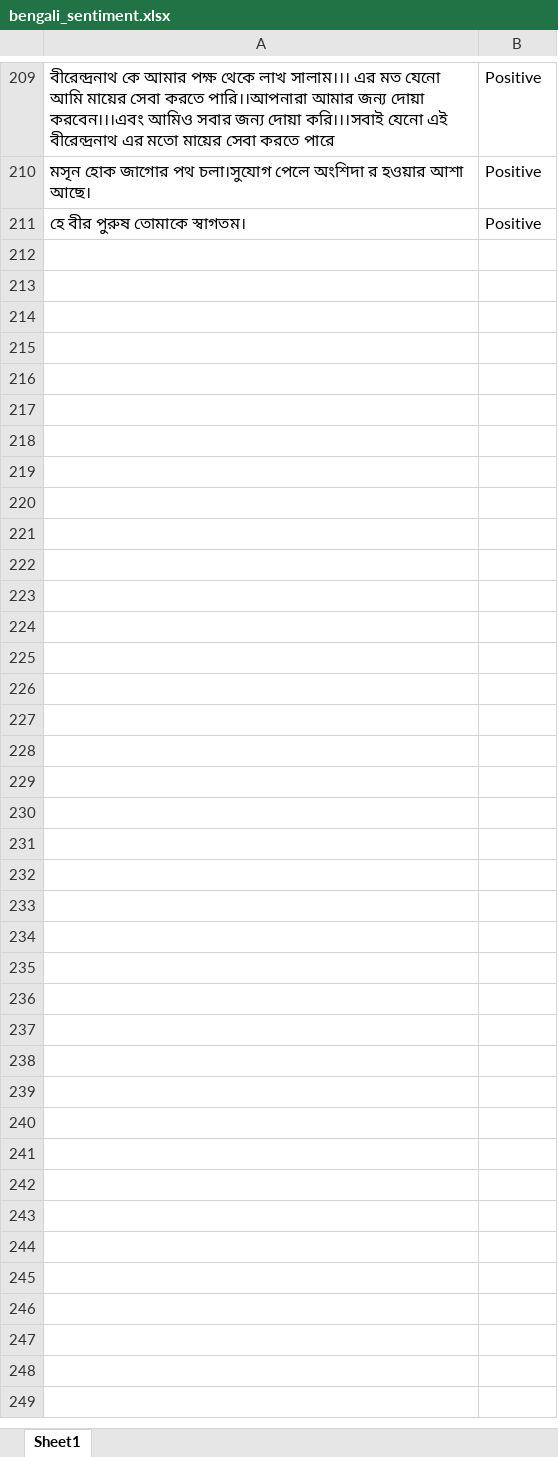
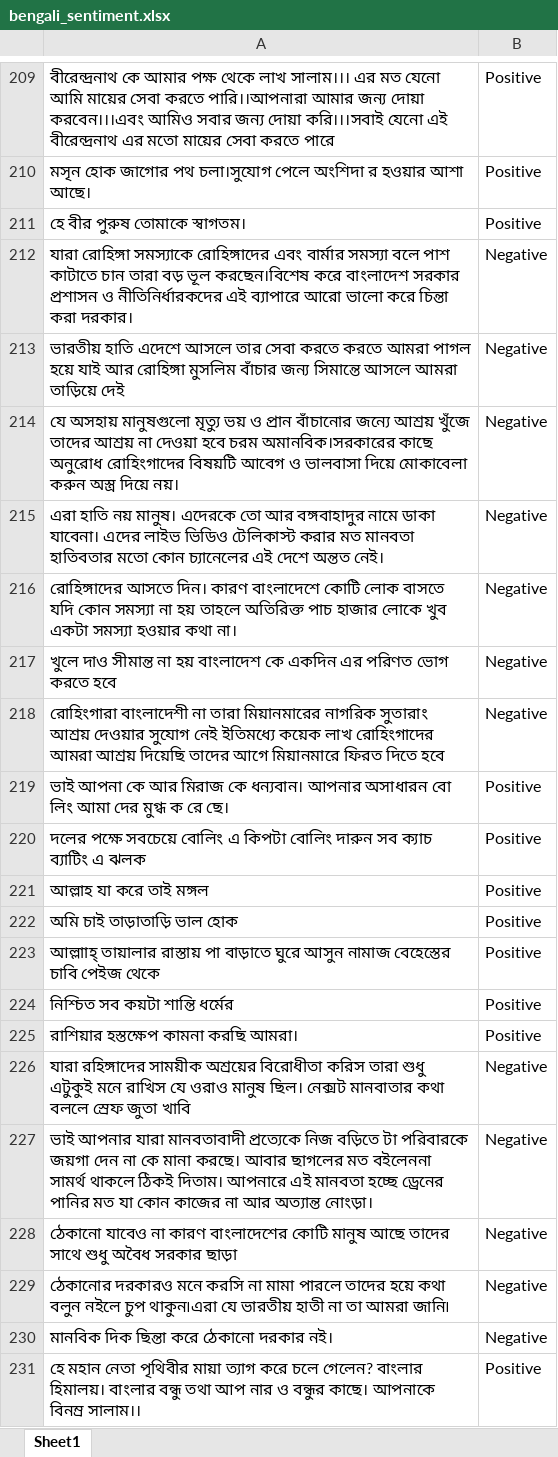
Before and after one commit to MistuPallavi/bengali_sentence_analysis, an Excel workbook: bengali_sentiment.xlsx, sheet Sheet1, drawn as a sheet; only a part is shown, gaps mark what is left out; values as stored, in another font and other column widths than the file's, no borders; the diff covers the shown part only; the diff names each change by its address in the sheet, - before the commit and + after, or states it on an @@ line.

Commit message:
Add files via upload

```diff
--- a/bengali_sentiment.xlsx (sheet Sheet1)
+++ b/bengali_sentiment.xlsx (sheet Sheet1)
+row 212: যারা রোহিঙ্গা সমস্যাকে রোহিঙ্গাদের এবং বার্মার সমস্যা বলে পাশ কাটাতে চান তারা বড় ভূল করছেন।বিশেষ করে বাংলাদেশ সরকার প্রশাসন ও নীতিনির্ধারকদের এই ব্যাপারে আরো ভালো করে চিন্তা করা দরকার। | Negative
+row 213: ভারতীয় হাতি এদেশে আসলে তার সেবা করতে করতে আমরা পাগল হয়ে যাই আর রোহিঙ্গা মুসলিম বাঁচার জন্য সিমান্তে আসলে আমরা তাড়িয়ে দেই | Negative
+row 214: যে অসহায় মানুষগুলো মৃত্যু ভয় ও প্রান বাঁচানোর জন্যে আশ্রয় খুঁজে তাদের আশ্রয় না দেওয়া হবে চরম অমানবিক।সরকারের কাছে অনুরোধ রোহিংগাদের বিষয়টি আবেগ ও ভালবাসা দিয়ে মোকাবেলা করুন অস্ত্র দিয়ে নয়। | Negative
+row 215: এরা হাতি নয় মানুষ। এদেরকে তো আর বঙ্গবাহাদুর নামে ডাকা যাবেনা। এদের লাইভ ভিডিও টেলিকাস্ট করার মত মানবতা হাতিবতার মতো কোন চ্যানেলের এই দেশে অন্তত নেই। | Negative
+row 216: রোহিঙ্গাদের আসতে দিন। কারণ বাংলাদেশে কোটি লোক বাসতে যদি কোন সমস্যা না হয় তাহলে অতিরিক্ত পাচ হাজার লোকে খুব একটা সমস্যা হওয়ার কথা না। | Negative
+row 217: খুলে দাও সীমান্ত না হয় বাংলাদেশ কে একদিন এর পরিণত ভোগ করতে হবে | Negative
+row 218: রোহিংগারা বাংলাদেশী না তারা মিয়ানমারের নাগরিক সুতারাং আশ্রয় দেওয়ার সুযোগ নেই ইতিমধ্যে কয়েক লাখ রোহিংগাদের আমরা আশ্রয় দিয়েছি তাদের আগে মিয়ানমারে ফিরত দিতে হবে | Negative
+row 219: ভাই আপনা কে আর মিরাজ কে ধন্যবান। আপনার অসাধারন বো লিং আমা দের মুগ্ধ ক রে ছে। | Positive
+row 220: দলের পক্ষে সবচেয়ে বোলিং এ কিপটা বোলিং দারুন সব ক্যাচ ব্যাটিং এ ঝলক | Positive
+row 221: আল্লাহ যা করে তাই মঙ্গল | Positive
+row 222: অমি চাই তাড়াতাড়ি ভাল হোক | Positive
+row 223: আল্লাাহ্ তায়ালার রাস্তায় পা বাড়াতে ঘুরে আসুন নামাজ বেহেস্তের চাবি পেইজ থেকে | Positive
+row 224: নিশ্চিত সব কয়টা শান্তি ধর্মের | Positive
+row 225: রাশিয়ার হস্তক্ষেপ কামনা করছি আমরা। | Positive
+row 226: যারা রহিঙ্গাদের সাময়ীক অশ্রয়ের বিরোধীতা করিস তারা শুধু এটুকুই মনে রাখিস যে ওরাও মানুষ ছিল। নেক্সট মানবাতার কথা বললে স্রেফ জুতা খাবি | Negative
+row 227: ভাই আপনার যারা মানবতাবাদী প্রত্যেকে নিজ বড়িতে টা পরিবারকে জয়গা দেন না কে মানা করছে। আবার ছাগলের মত বইলেননা সামর্থ থাকলে ঠিকই দিতাম। আপনারে এই মানবতা হচ্ছে ড্রেনের পানির মত যা কোন কাজের না আর অত্যান্ত নোংড়া। | Negative
+row 228: ঠেকানো যাবেও না কারণ বাংলাদেশের কোটি মানুষ আছে তাদের সাথে শুধু অবৈধ সরকার ছাড়া | Negative
+row 229: ঠেকানোর দরকারও মনে করসি না মামা পারলে তাদের হয়ে কথা বলুন নইলে চুপ থাকুন৷এরা যে ভারতীয় হাতী না তা আমরা জানি৷ | Negative
+row 230: মানবিক দিক ছিন্তা করে ঠেকানো দরকার নই। | Negative
+row 231: হে মহান নেতা পৃথিবীর মায়া ত্যাগ করে চলে গেলেন? বাংলার হিমালয়। বাংলার বন্ধু তথা আপ নার ও বন্ধুর কাছে। আপনাকে বিনম্র সালাম।। | Positive
```
Also changed, not shown: 369 added rows elsewhere in this sheet.
